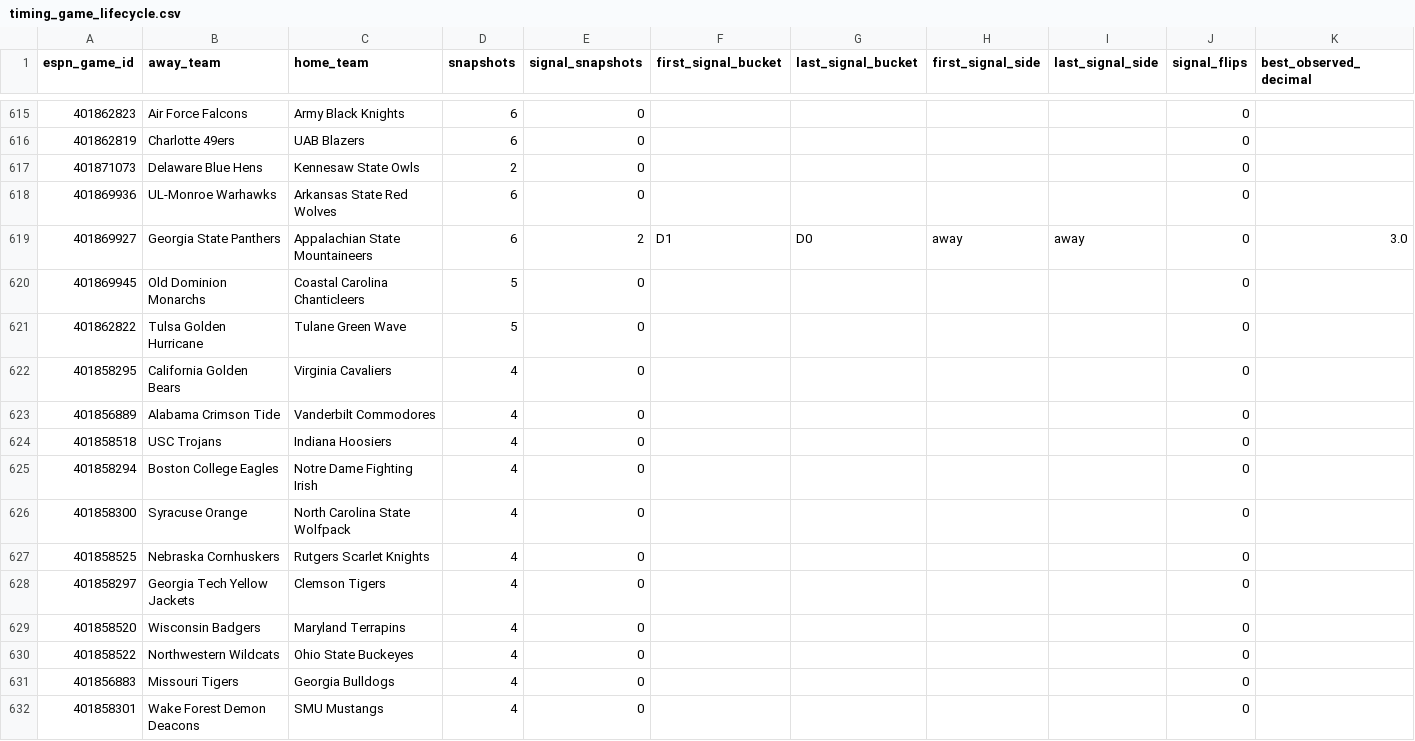
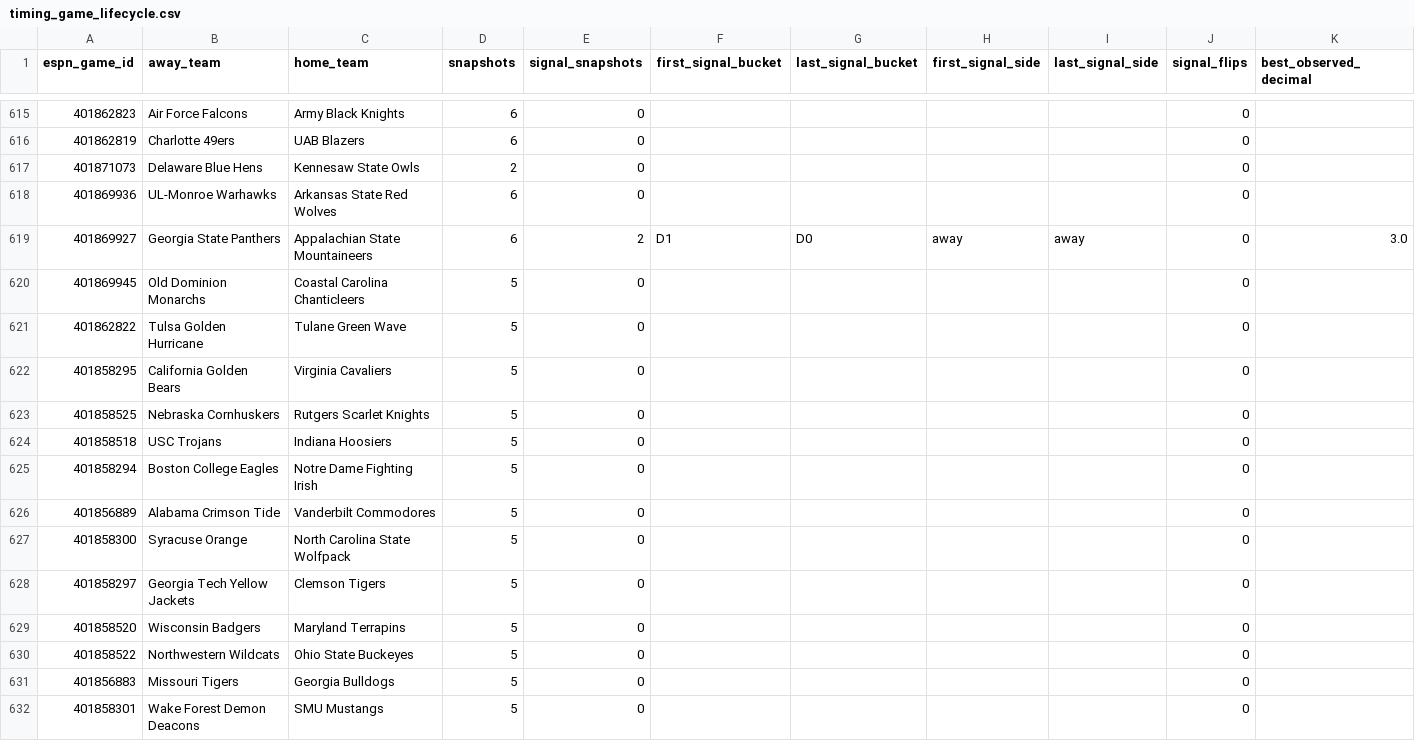
Before and after one commit to drhyphy/ncaa-football-daily-board, a CSV file: model/reports/timing_game_lifecycle.csv, drawn as a sheet; only a part is shown, gaps mark what is left out; removed rows and columns are numbered as before the commit, all else as after; rows hold the shown columns only; the diff covers the shown part only; the diff names each change by its address in the sheet, - before the commit and + after, or states it on an @@ line.

```diff
--- a/model/reports/timing_game_lifecycle.csv
+++ b/model/reports/timing_game_lifecycle.csv
-D622 (snapshots): 4
+D622 (snapshots): 5
-row 623: 401856889 | Alabama Crimson Tide | Vanderbilt Commodores | 4 | 0 |  |  |  |  | 0
+row 623: 401858525 | Nebraska Cornhuskers | Rutgers Scarlet Knights | 5 | 0 |  |  |  |  | 0
-D624:D625 (snapshots): 4
+D624:D625 (snapshots): 5
+row 626: 401856889 | Alabama Crimson Tide | Vanderbilt Commodores | 5 | 0 |  |  |  |  | 0
-D627 (snapshots): 4
+D627 (snapshots): 5
-row 627: 401858525 | Nebraska Cornhuskers | Rutgers Scarlet Knights | 4 | 0 |  |  |  |  | 0
-D628:D632 (snapshots): 4
+D628:D632 (snapshots): 5
```
Also changed, not shown: 1 added row, 1 removed row, 6 moved rows and 61 edited cells elsewhere in this file, model/reports/timing_by_horizon.csv, model/reports/timing_pairwise_prices.csv, 7 other files.
